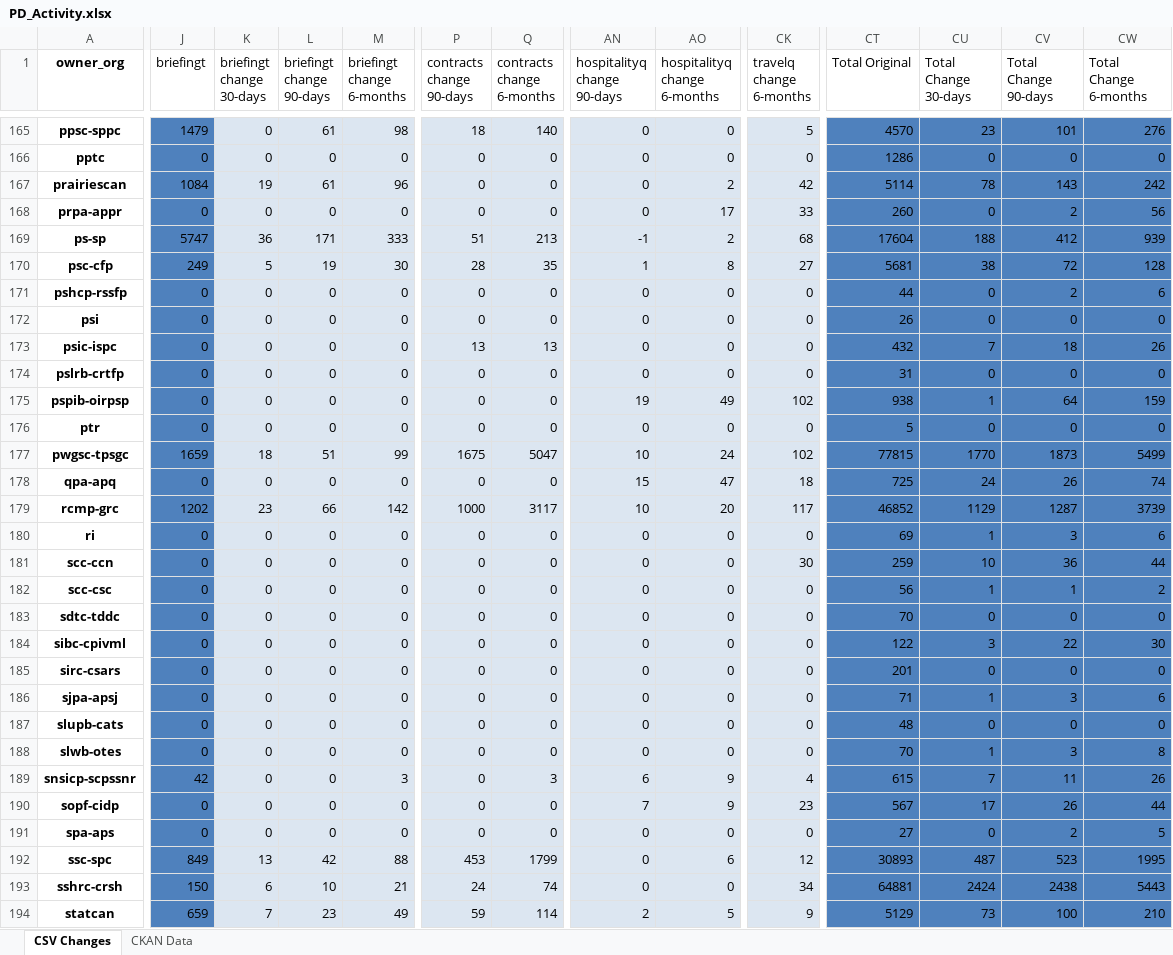
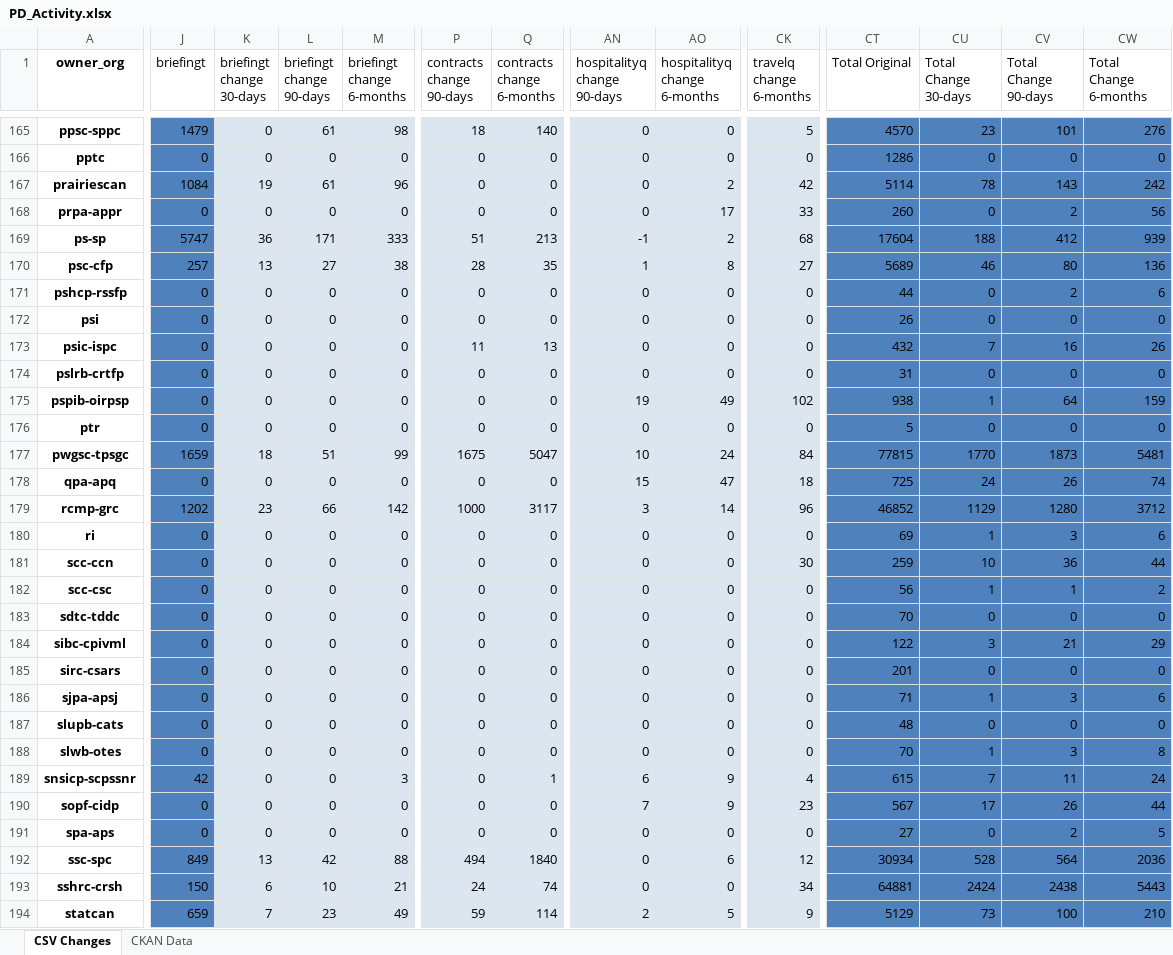
Before and after one commit to open-data/analytics-corporate-reporting, an Excel workbook: PD_CHANGES_RPT/PD_Activity.xlsx, sheet CSV Changes, drawn as a sheet; only a part is shown, gaps mark what is left out; values as stored, in another font and other column widths than the file's, no borders; the diff covers the shown part only; the diff names each change by its address in the sheet, - before the commit and + after, or states it on an @@ line.

```diff
--- a/PD_CHANGES_RPT/PD_Activity.xlsx (sheet CSV Changes)
+++ b/PD_CHANGES_RPT/PD_Activity.xlsx (sheet CSV Changes)
-J170 (briefingt): 249
+J170 (briefingt): 257
-K170 (briefingt change 30-days): 5
+K170 (briefingt change 30-days): 13
-L170 (briefingt change 90-days): 19
+L170 (briefingt change 90-days): 27
-M170 (briefingt change 6-months): 30
+M170 (briefingt change 6-months): 38
-CT170 (Total Original): 5681
+CT170 (Total Original): 5689
-CU170 (Total Change 30-days): 38
+CU170 (Total Change 30-days): 46
-CV170 (Total Change 90-days): 72
+CV170 (Total Change 90-days): 80
-CW170 (Total Change 6-months): 128
+CW170 (Total Change 6-months): 136
-P173 (contracts change 90-days): 13
+P173 (contracts change 90-days): 11
-CV173 (Total Change 90-days): 18
+CV173 (Total Change 90-days): 16
-CK177 (travelq change 6-months): 102
+CK177 (travelq change 6-months): 84
-CW177 (Total Change 6-months): 5499
+CW177 (Total Change 6-months): 5481
-AN179 (hospitalityq change 90-days): 10
+AN179 (hospitalityq change 90-days): 3
-AO179 (hospitalityq change 6-months): 20
+AO179 (hospitalityq change 6-months): 14
-CK179 (travelq change 6-months): 117
+CK179 (travelq change 6-months): 96
-CV179 (Total Change 90-days): 1287
+CV179 (Total Change 90-days): 1280
-CW179 (Total Change 6-months): 3739
+CW179 (Total Change 6-months): 3712
-CV184 (Total Change 90-days): 22
+CV184 (Total Change 90-days): 21
-CW184 (Total Change 6-months): 30
+CW184 (Total Change 6-months): 29
-Q189 (contracts change 6-months): 3
+Q189 (contracts change 6-months): 1
-CW189 (Total Change 6-months): 26
+CW189 (Total Change 6-months): 24
-P192 (contracts change 90-days): 453
+P192 (contracts change 90-days): 494
-Q192 (contracts change 6-months): 1799
+Q192 (contracts change 6-months): 1840
-CT192 (Total Original): 30893
+CT192 (Total Original): 30934
-CU192 (Total Change 30-days): 487
+CU192 (Total Change 30-days): 528
-CV192 (Total Change 90-days): 523
+CV192 (Total Change 90-days): 564
-CW192 (Total Change 6-months): 1995
+CW192 (Total Change 6-months): 2036
```
Also changed, not shown: 192 edited cells elsewhere in this sheet, 1 other file.
